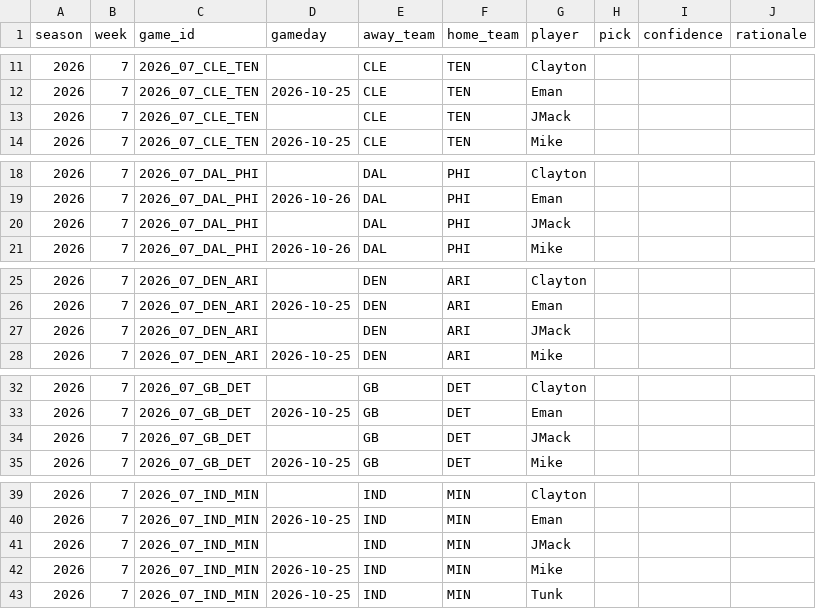
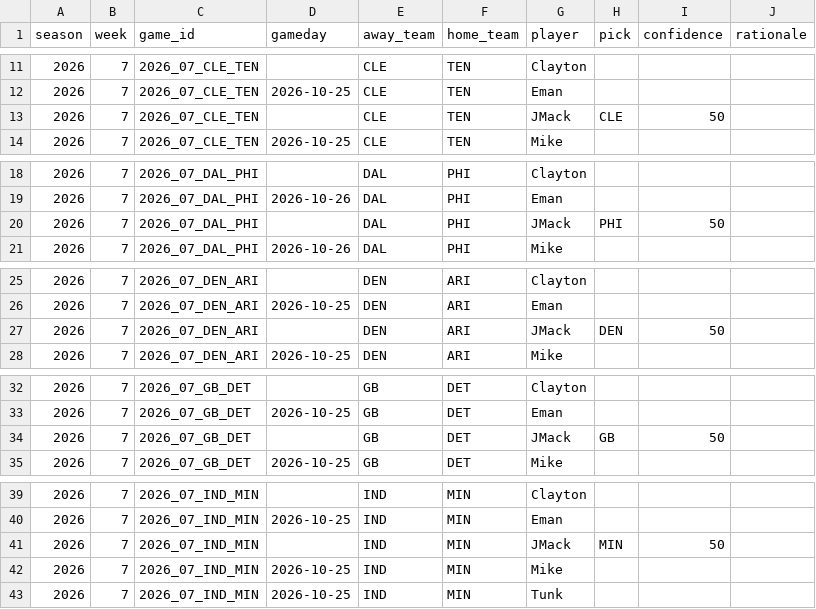
Before and after one commit to JimmyMick/nfl-pickem, a CSV file: predictions/picks/2026-wk07.csv, drawn as a sheet; only a part is shown, gaps mark what is left out; the diff covers the shown part only.

Commit message:
picks: JMack 2026 wk07

```diff
--- a/predictions/picks/2026-wk07.csv
+++ b/predictions/picks/2026-wk07.csv
@@ -12,3 +12,3 @@ season,week,game_id,gameday,away_team,home_team,player,pick,confidence,rationale
 2026,7,2026_07_CLE_TEN,2026-10-25,CLE,TEN,Eman,,,
-2026,7,2026_07_CLE_TEN,,CLE,TEN,JMack,,,
+2026,7,2026_07_CLE_TEN,,CLE,TEN,JMack,CLE,50,
 2026,7,2026_07_CLE_TEN,2026-10-25,CLE,TEN,Mike,,,
@@ -19,3 +19,3 @@ season,week,game_id,gameday,away_team,home_team,player,pick,confidence,rationale
 2026,7,2026_07_DAL_PHI,2026-10-26,DAL,PHI,Eman,,,
-2026,7,2026_07_DAL_PHI,,DAL,PHI,JMack,,,
+2026,7,2026_07_DAL_PHI,,DAL,PHI,JMack,PHI,50,
 2026,7,2026_07_DAL_PHI,2026-10-26,DAL,PHI,Mike,,,
@@ -26,3 +26,3 @@ season,week,game_id,gameday,away_team,home_team,player,pick,confidence,rationale
 2026,7,2026_07_DEN_ARI,2026-10-25,DEN,ARI,Eman,,,
-2026,7,2026_07_DEN_ARI,,DEN,ARI,JMack,,,
+2026,7,2026_07_DEN_ARI,,DEN,ARI,JMack,DEN,50,
 2026,7,2026_07_DEN_ARI,2026-10-25,DEN,ARI,Mike,,,
@@ -33,3 +33,3 @@ season,week,game_id,gameday,away_team,home_team,player,pick,confidence,rationale
 2026,7,2026_07_GB_DET,2026-10-25,GB,DET,Eman,,,
-2026,7,2026_07_GB_DET,,GB,DET,JMack,,,
+2026,7,2026_07_GB_DET,,GB,DET,JMack,GB,50,
 2026,7,2026_07_GB_DET,2026-10-25,GB,DET,Mike,,,
@@ -40,3 +40,3 @@ season,week,game_id,gameday,away_team,home_team,player,pick,confidence,rationale
 2026,7,2026_07_IND_MIN,2026-10-25,IND,MIN,Eman,,,
-2026,7,2026_07_IND_MIN,,IND,MIN,JMack,,,
+2026,7,2026_07_IND_MIN,,IND,MIN,JMack,MIN,50,
 2026,7,2026_07_IND_MIN,2026-10-25,IND,MIN,Mike,,,
```
Also changed, not shown: 6 edited cells elsewhere in this file.
